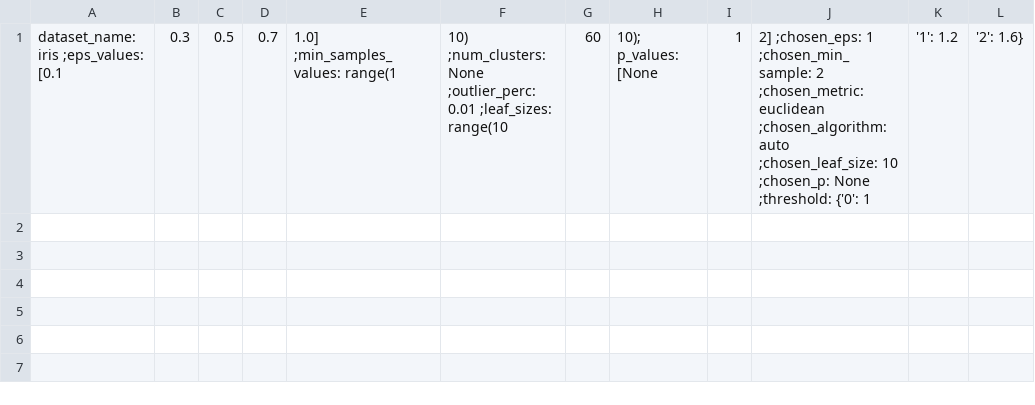
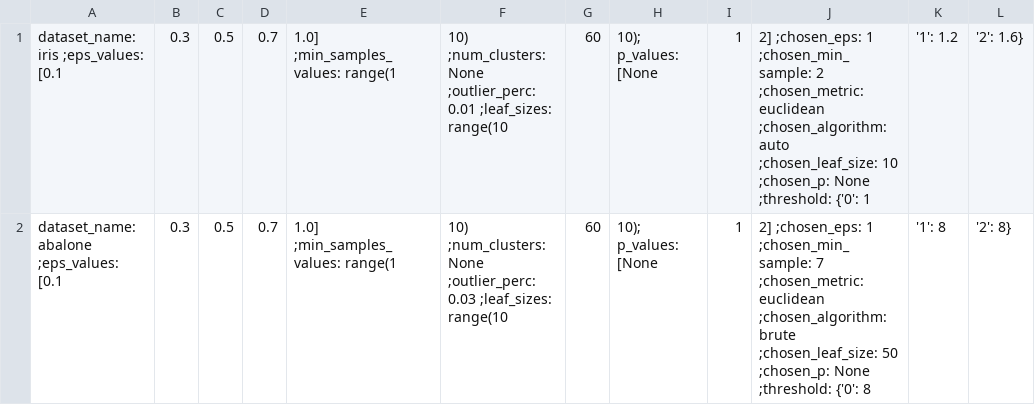
Before and after one commit to Naviden/PrivGen, a CSV file: performance_log.csv, drawn as a sheet.

```diff
--- a/performance_log.csv
+++ b/performance_log.csv
@@ -1 +1,2 @@
 dataset_name: iris ;eps_values: [0.1, 0.3, 0.5, 0.7, 1.0] ;min_samples_values: range(1, 10) ;num_clusters: None ;outlier_perc: 0.01 ;leaf_sizes: range(10, 60, 10); p_values: [None, 1, 2] ;chosen_eps: 1 ;chosen_min_sample: 2 ;chosen_metric: euclidean ;chosen_algorithm: auto ;chosen_leaf_size: 10 ;chosen_p: None ;threshold: {'0': 1, '1': 1.2, '2': 1.6}
+dataset_name: abalone ;eps_values: [0.1, 0.3, 0.5, 0.7, 1.0] ;min_samples_values: range(1, 10) ;num_clusters: None ;outlier_perc: 0.03 ;leaf_sizes: range(10, 60, 10); p_values: [None, 1, 2] ;chosen_eps: 1 ;chosen_min_sample: 7 ;chosen_metric: euclidean ;chosen_algorithm: brute ;chosen_leaf_size: 50 ;chosen_p: None ;threshold: {'0': 8, '1': 8, '2': 8}
```
Also changed, not shown: 11 other files.
